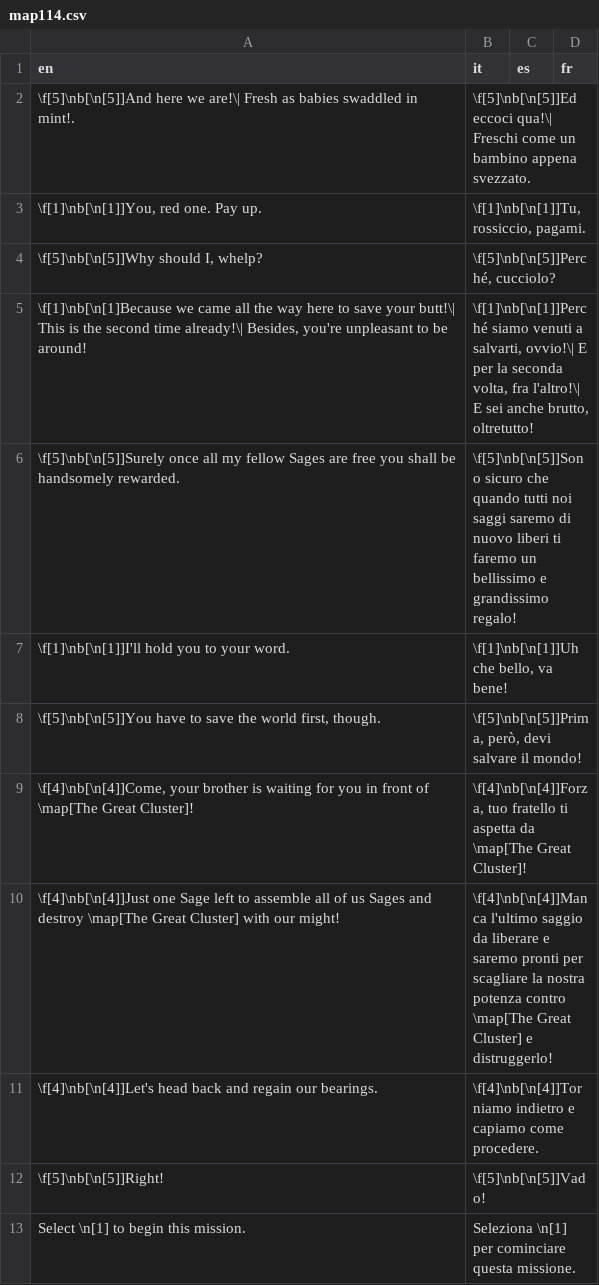
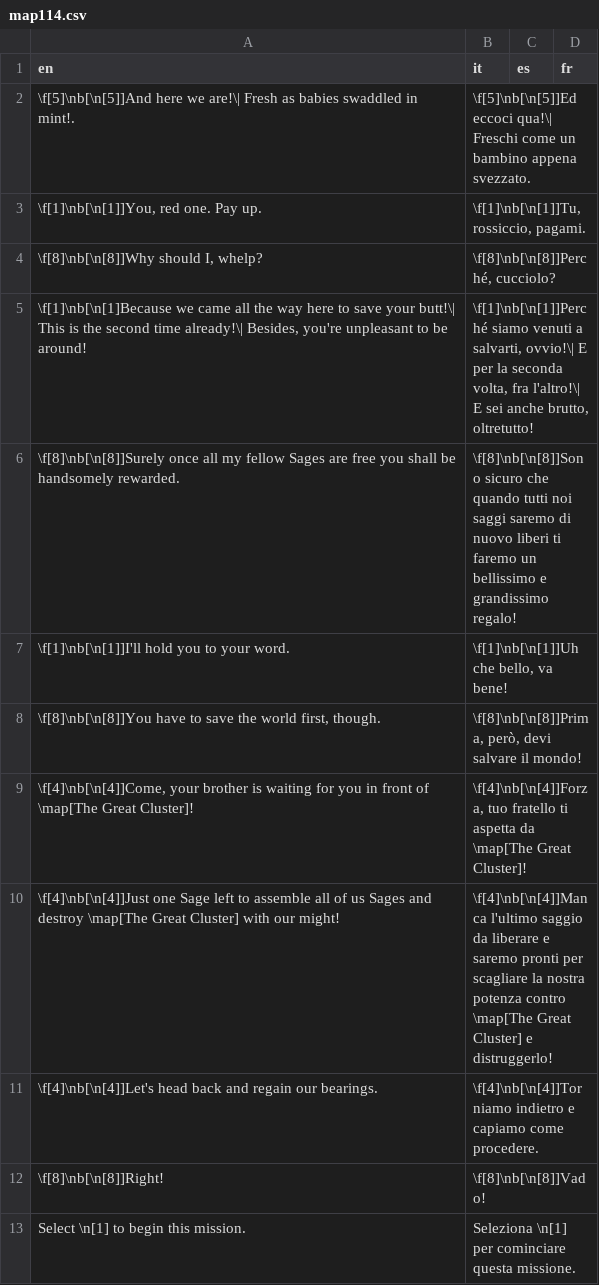
Before and after one commit to stesproject/Locale-oh3, a CSV file: map114.csv, drawn as a sheet.

```diff
--- a/map114.csv
+++ b/map114.csv
@@ -3,7 +3,7 @@ en;it;es;fr
 \f[1]\nb[\n[1]]You, red one. Pay up.;\f[1]\nb[\n[1]]Tu, rossiccio, pagami.;;
-\f[5]\nb[\n[5]]Why should I, whelp?;\f[5]\nb[\n[5]]Perché, cucciolo?;;
+\f[8]\nb[\n[8]]Why should I, whelp?;\f[8]\nb[\n[8]]Perché, cucciolo?;;
 \f[1]\nb[\n[1]Because we came all the way here to save your butt!\| This is the second time already!\| Besides, you're unpleasant to be around!;\f[1]\nb[\n[1]]Perché siamo venuti a salvarti, ovvio!\| E per la seconda volta, fra l'altro!\| E sei anche brutto, oltretutto!;;
-\f[5]\nb[\n[5]]Surely once all my fellow Sages are free you shall be handsomely rewarded.;\f[5]\nb[\n[5]]Sono sicuro che quando tutti noi saggi saremo di nuovo liberi ti faremo un bellissimo e grandissimo regalo!;;
+\f[8]\nb[\n[8]]Surely once all my fellow Sages are free you shall be handsomely rewarded.;\f[8]\nb[\n[8]]Sono sicuro che quando tutti noi saggi saremo di nuovo liberi ti faremo un bellissimo e grandissimo regalo!;;
 \f[1]\nb[\n[1]]I'll hold you to your word.;\f[1]\nb[\n[1]]Uh che bello, va bene!;;
-\f[5]\nb[\n[5]]You have to save the world first, though.;\f[5]\nb[\n[5]]Prima, però, devi salvare il mondo!;;
+\f[8]\nb[\n[8]]You have to save the world first, though.;\f[8]\nb[\n[8]]Prima, però, devi salvare il mondo!;;
 \f[4]\nb[\n[4]]Come, your brother is waiting for you in front of \map[The Great Cluster]!;\f[4]\nb[\n[4]]Forza, tuo fratello ti aspetta da \map[The Great Cluster]!;;
@@ -11,3 +11,3 @@ en;it;es;fr
 \f[4]\nb[\n[4]]Let's head back and regain our bearings.;\f[4]\nb[\n[4]]Torniamo indietro e capiamo come procedere.;;
-\f[5]\nb[\n[5]]Right!;\f[5]\nb[\n[5]]Vado!;;
+\f[8]\nb[\n[8]]Right!;\f[8]\nb[\n[8]]Vado!;;
 Select \n[1] to begin this mission.;Seleziona \n[1] per cominciare questa missione.;;
```
Also changed, not shown: map94.csv, maps.csv.
